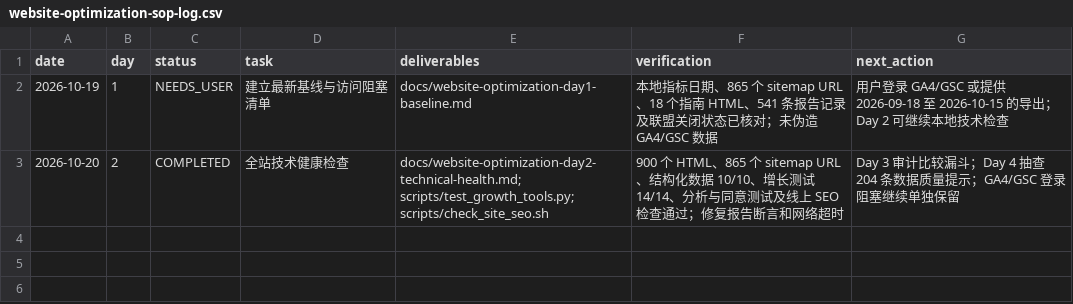
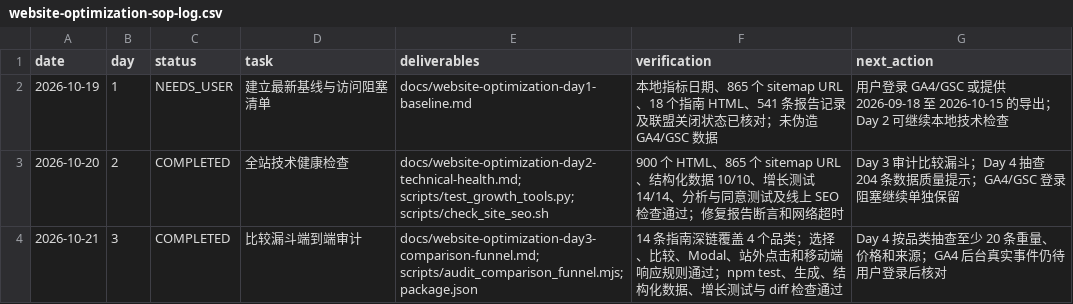
Before and after one commit to guanxu0813-sys/my_camping_website, a CSV file: docs/website-optimization-sop-log.csv, drawn as a sheet.

Commit message:
test: audit day 3 comparison funnel

```diff
--- a/docs/website-optimization-sop-log.csv
+++ b/docs/website-optimization-sop-log.csv
@@ -3 +3,2 @@ date,day,status,task,deliverables,verification,next_action
 2026-10-20,2,COMPLETED,"全站技术健康检查","docs/website-optimization-day2-technical-health.md; scripts/test_growth_tools.py; scripts/check_site_seo.sh","900 个 HTML、865 个 sitemap URL、结构化数据 10/10、增长测试 14/14、分析与同意测试及线上 SEO 检查通过；修复报告断言和网络超时","Day 3 审计比较漏斗；Day 4 抽查 204 条数据质量提示；GA4/GSC 登录阻塞继续单独保留"
+2026-10-21,3,COMPLETED,"比较漏斗端到端审计","docs/website-optimization-day3-comparison-funnel.md; scripts/audit_comparison_funnel.mjs; package.json","14 条指南深链覆盖 4 个品类；选择、比较、Modal、站外点击和移动端响应规则通过；npm test、生成、结构化数据、增长测试与 diff 检查通过","Day 4 按品类抽查至少 20 条重量、价格和来源；GA4 后台真实事件仍待用户登录后核对"
```
Also changed, not shown: 3 other files.
